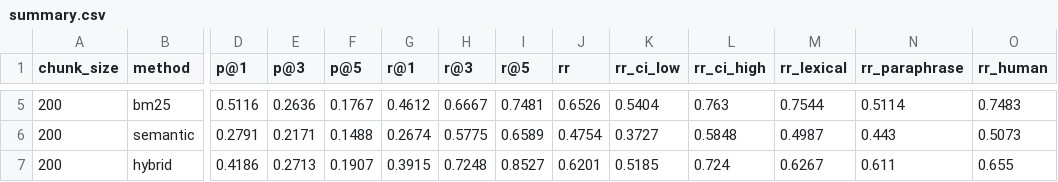
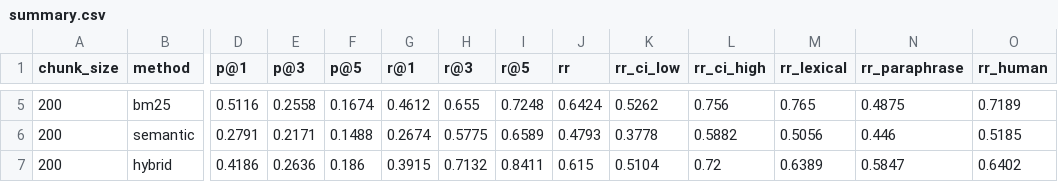
Before and after one commit to itsHarvik/rag-retrieval-study, a CSV file: results/summary.csv, drawn as a sheet; only a part is shown, gaps mark what is left out; the diff covers the shown part only; the diff names each change by its address in the sheet, - before the commit and + after, or states it on an @@ line.

```diff
--- a/results/summary.csv
+++ b/results/summary.csv
-E5 (p@3): 0.2636
+E5 (p@3): 0.2558
-F5 (p@5): 0.1767
+F5 (p@5): 0.1674
-H5 (r@3): 0.6667
+H5 (r@3): 0.655
-I5 (r@5): 0.7481
+I5 (r@5): 0.7248
-J5 (rr): 0.6526
+J5 (rr): 0.6424
-K5 (rr_ci_low): 0.5404
+K5 (rr_ci_low): 0.5262
-L5 (rr_ci_high): 0.763
+L5 (rr_ci_high): 0.756
-M5 (rr_lexical): 0.7544
+M5 (rr_lexical): 0.765
-N5 (rr_paraphrase): 0.5114
+N5 (rr_paraphrase): 0.4875
-O5 (rr_human): 0.7483
+O5 (rr_human): 0.7189
-J6 (rr): 0.4754
+J6 (rr): 0.4793
-K6 (rr_ci_low): 0.3727
+K6 (rr_ci_low): 0.3778
-L6 (rr_ci_high): 0.5848
+L6 (rr_ci_high): 0.5882
-M6 (rr_lexical): 0.4987
+M6 (rr_lexical): 0.5056
-N6 (rr_paraphrase): 0.443
+N6 (rr_paraphrase): 0.446
-O6 (rr_human): 0.5073
+O6 (rr_human): 0.5185
-E7 (p@3): 0.2713
+E7 (p@3): 0.2636
-F7 (p@5): 0.1907
+F7 (p@5): 0.186
-H7 (r@3): 0.7248
+H7 (r@3): 0.7132
-I7 (r@5): 0.8527
+I7 (r@5): 0.8411
-J7 (rr): 0.6201
+J7 (rr): 0.615
-K7 (rr_ci_low): 0.5185
+K7 (rr_ci_low): 0.5104
-L7 (rr_ci_high): 0.724
+L7 (rr_ci_high): 0.72
-M7 (rr_lexical): 0.6267
+M7 (rr_lexical): 0.6389
-N7 (rr_paraphrase): 0.611
+N7 (rr_paraphrase): 0.5847
-O7 (rr_human): 0.655
+O7 (rr_human): 0.6402
```
Also changed, not shown: 56 edited cells elsewhere in this file, results/per_question.csv, 1 other file.
